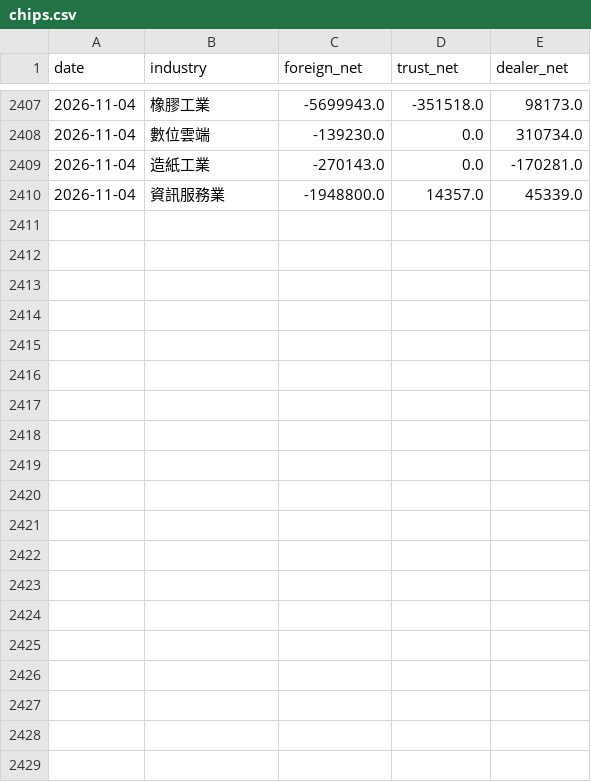
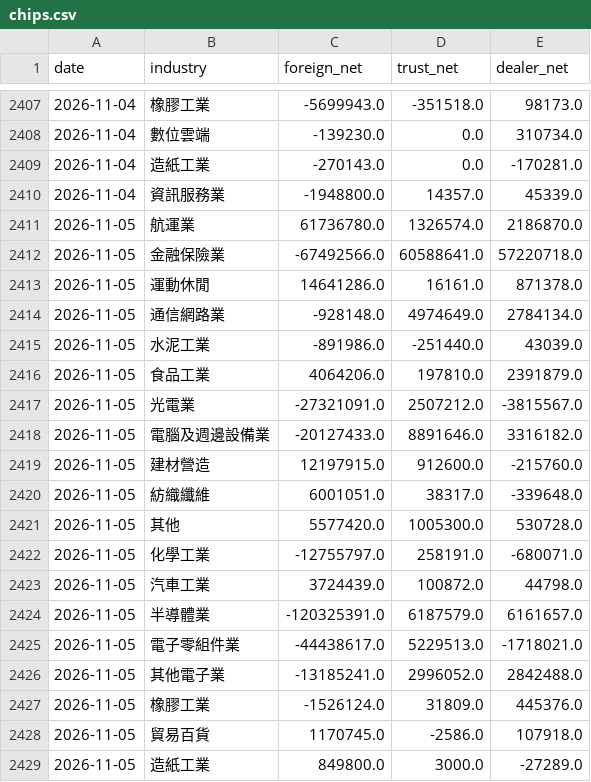
Before and after one commit to skycookie0109-ux/sector-rotation, a CSV file: data/history/chips.csv, drawn as a sheet; only a part is shown, gaps mark what is left out; the diff covers the shown part only; the diff names each change by its address in the sheet, - before the commit and + after, or states it on an @@ line.

```diff
--- a/data/history/chips.csv
+++ b/data/history/chips.csv
+row 2411: 2026-11-05 | 航運業 | 61736780.0 | 1326574.0 | 2186870.0
+row 2412: 2026-11-05 | 金融保險業 | -67492566.0 | 60588641.0 | 57220718.0
+row 2413: 2026-11-05 | 運動休閒 | 14641286.0 | 16161.0 | 871378.0
+row 2414: 2026-11-05 | 通信網路業 | -928148.0 | 4974649.0 | 2784134.0
+row 2415: 2026-11-05 | 水泥工業 | -891986.0 | -251440.0 | 43039.0
+row 2416: 2026-11-05 | 食品工業 | 4064206.0 | 197810.0 | 2391879.0
+row 2417: 2026-11-05 | 光電業 | -27321091.0 | 2507212.0 | -3815567.0
+row 2418: 2026-11-05 | 電腦及週邊設備業 | -20127433.0 | 8891646.0 | 3316182.0
+row 2419: 2026-11-05 | 建材營造 | 12197915.0 | 912600.0 | -215760.0
+row 2420: 2026-11-05 | 紡織纖維 | 6001051.0 | 38317.0 | -339648.0
+row 2421: 2026-11-05 | 其他 | 5577420.0 | 1005300.0 | 530728.0
+row 2422: 2026-11-05 | 化學工業 | -12755797.0 | 258191.0 | -680071.0
+row 2423: 2026-11-05 | 汽車工業 | 3724439.0 | 100872.0 | 44798.0
+row 2424: 2026-11-05 | 半導體業 | -120325391.0 | 6187579.0 | 6161657.0
+row 2425: 2026-11-05 | 電子零組件業 | -44438617.0 | 5229513.0 | -1718021.0
+row 2426: 2026-11-05 | 其他電子業 | -13185241.0 | 2996052.0 | 2842488.0
+row 2427: 2026-11-05 | 橡膠工業 | -1526124.0 | 31809.0 | 445376.0
+row 2428: 2026-11-05 | 貿易百貨 | 1170745.0 | -2586.0 | 107918.0
+row 2429: 2026-11-05 | 造紙工業 | 849800.0 | 3000.0 | -27289.0
```
Also changed, not shown: 14 added rows elsewhere in this file, data/history/index_history.csv, 5 other files.
